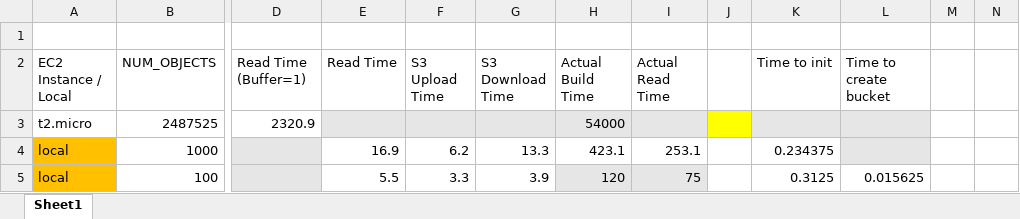
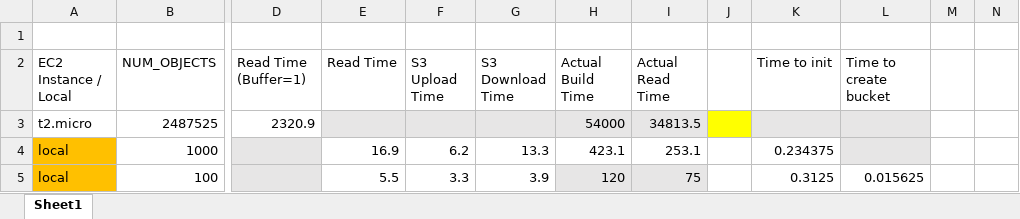
Before and after one commit to glenntu15/BuildVoterDatabase, an Excel workbook: S3_Timings.xlsx, sheet Sheet1, drawn as a sheet; only a part is shown, gaps mark what is left out; values as stored, in another font and other column widths than the file's, no borders; charts and pictures not drawn; the diff covers the shown part only; the diff names each change by its address in the sheet, - before the commit and + after, or states it on an @@ line.

```diff
--- a/S3_Timings.xlsx (sheet Sheet1)
+++ b/S3_Timings.xlsx (sheet Sheet1)
-I3 (Actual Read Time): (empty)
+I3 (Actual Read Time): 34813.5
```
Also changed, not shown: 24 added rows, 3 removed rows, 6 edited cells and cell formats elsewhere in this sheet, formulas that keep their value, charts or pictures.
